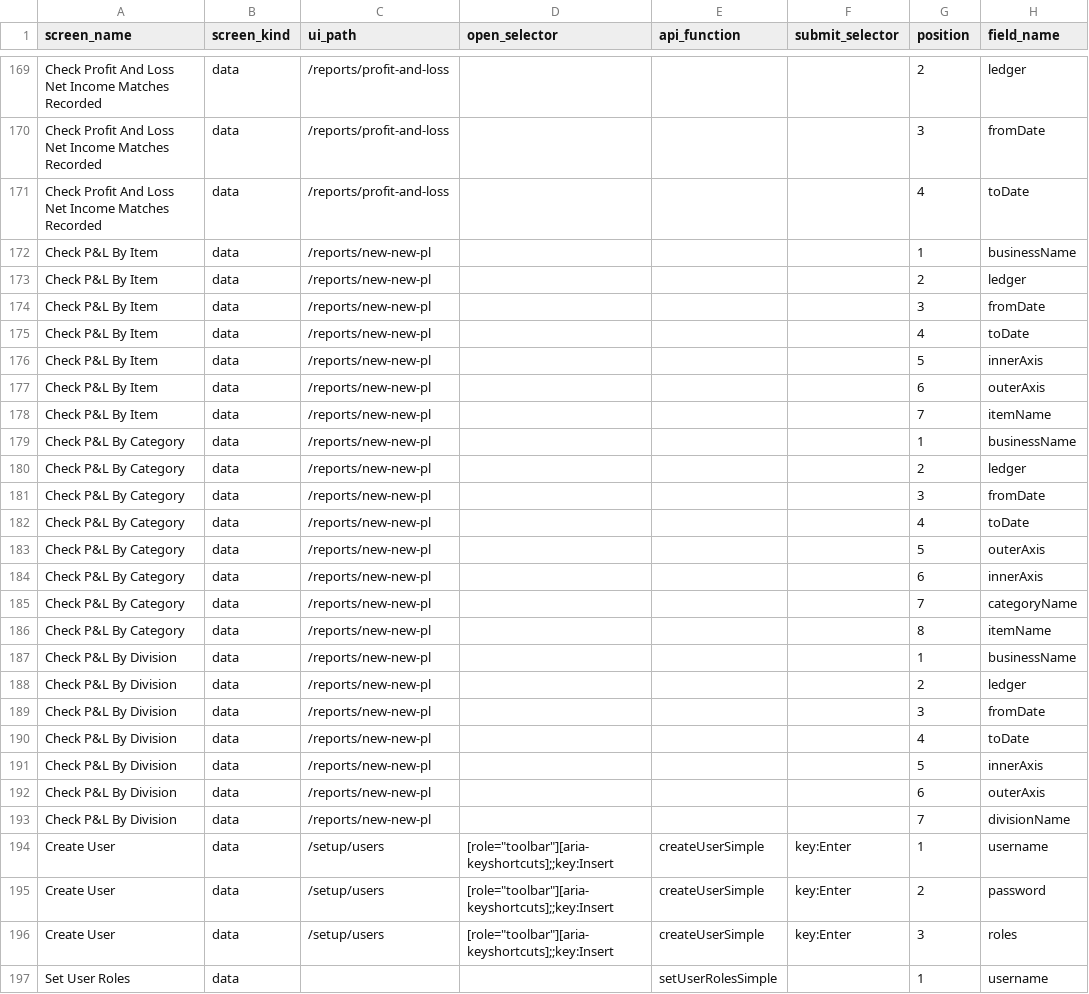
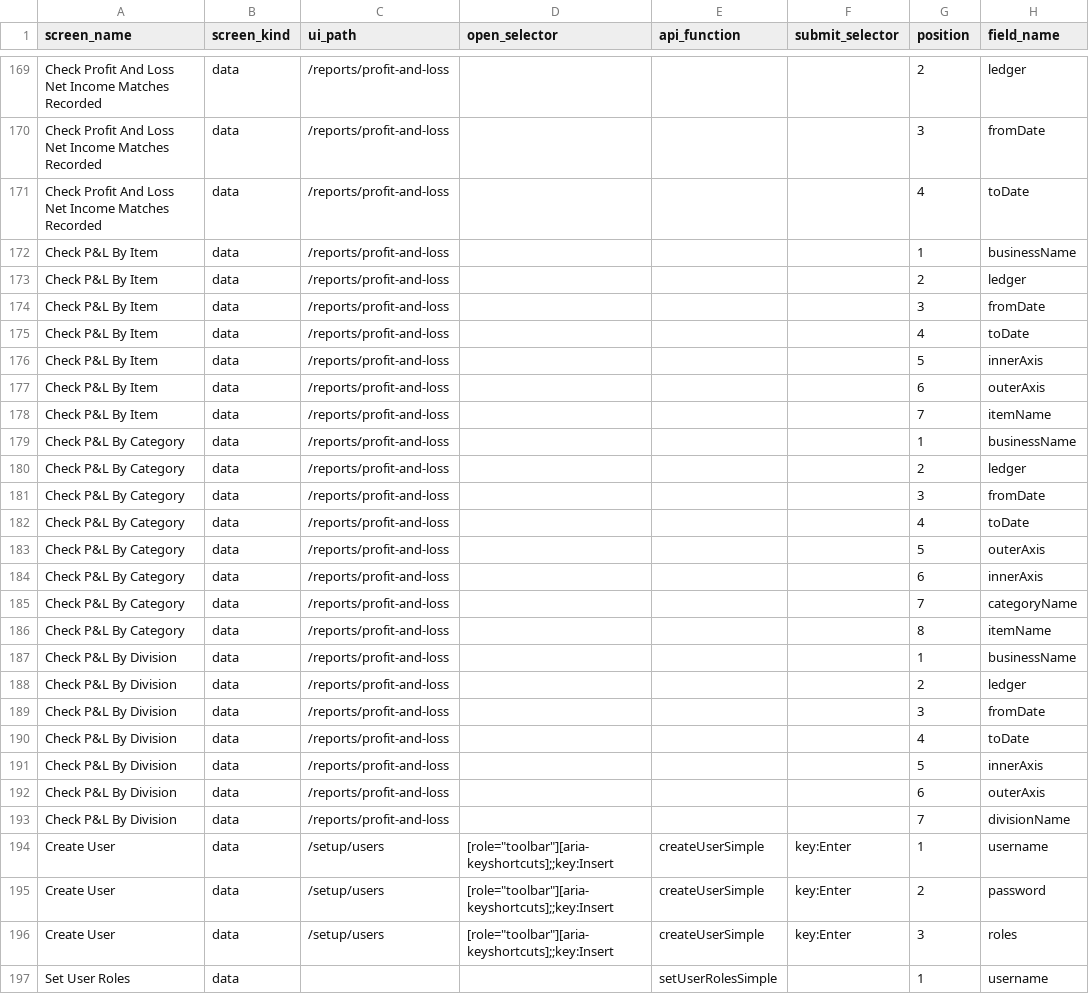
Before and after one commit to relatingdata/SQLite-ledger-ts, a CSV file: shared-fixtures/screens.csv, drawn as a sheet; only a part is shown, gaps mark what is left out; the diff names each change by its address in the sheet, - before the commit and + after, or states it on an @@ line.

```diff
--- a/shared-fixtures/screens.csv
+++ b/shared-fixtures/screens.csv
-C172:C193 (ui_path): /reports/new-new-pl
+C172:C193 (ui_path): /reports/profit-and-loss
```
Also changed, not shown: 17 other files.
